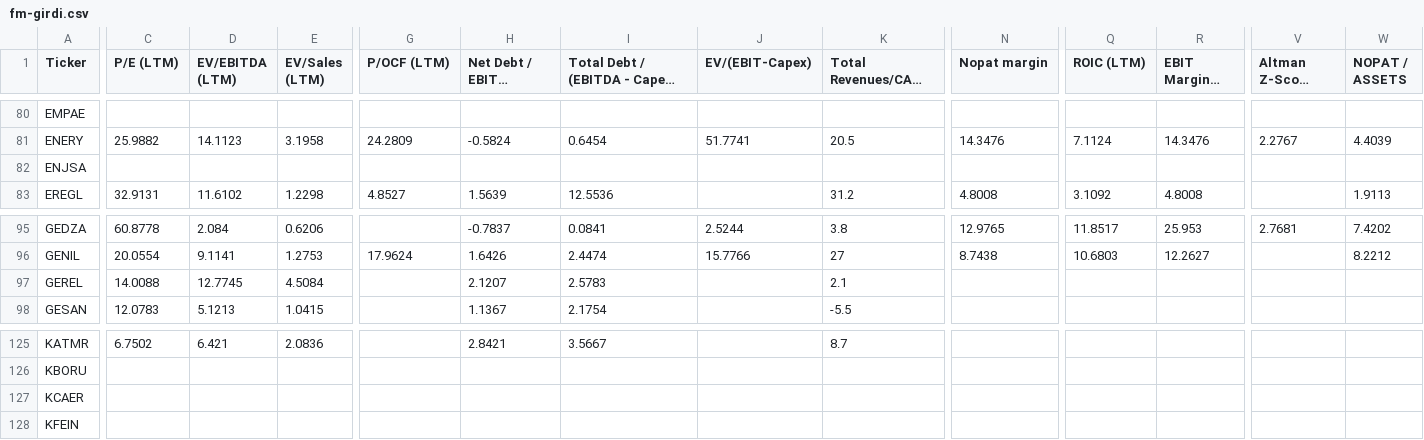
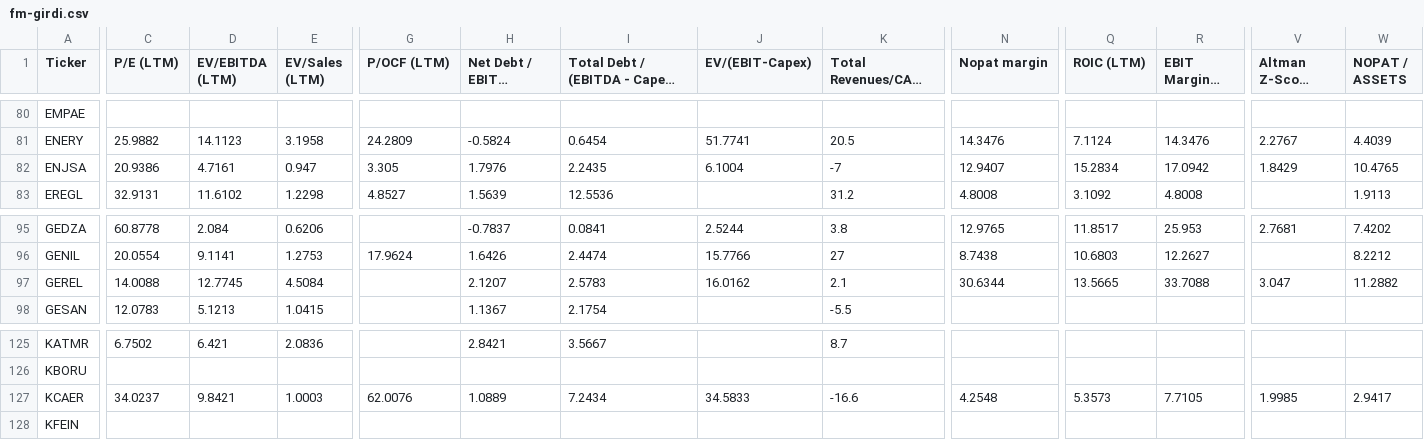
Before and after one commit to fkasap/Ktpanel2, a CSV file: ktpanel/fm-girdi.csv, drawn as a sheet; only a part is shown, gaps mark what is left out; long unchanged cells end in …; the diff covers the shown part only; the diff names each change by its address in the sheet, - before the commit and + after, or states it on an @@ line.

```diff
--- a/ktpanel/fm-girdi.csv
+++ b/ktpanel/fm-girdi.csv
-C82 (P/E (LTM)): (empty)
+C82 (P/E (LTM)): 20.9386
-D82 (EV/EBITDA (LTM)): (empty)
+D82 (EV/EBITDA (LTM)): 4.7161
-E82 (EV/Sales (LTM)): (empty)
+E82 (EV/Sales (LTM)): 0.947
-G82 (P/OCF (LTM)): (empty)
+G82 (P/OCF (LTM)): 3.305
-H82 (Net Debt / EBITDA (LTM)): (empty)
+H82 (Net Debt / EBITDA (LTM)): 1.7976
-I82: (empty)
+I82: 2.2435
-J82 (EV/(EBIT-Capex)): (empty)
+J82 (EV/(EBIT-Capex)): 6.1004
-K82 (Total Revenues/CAGR (1Y TTM)): (empty)
+K82 (Total Revenues/CAGR (1Y TTM)): -7
-N82 (Nopat margin): (empty)
+N82 (Nopat margin): 12.9407
-Q82 (ROIC (LTM)): (empty)
+Q82 (ROIC (LTM)): 15.2834
-R82 (EBIT Margin % (LTM)): (empty)
+R82 (EBIT Margin % (LTM)): 17.0942
-V82 (Altman Z-Score (LTM)): (empty)
+V82 (Altman Z-Score (LTM)): 1.8429
-W82 (NOPAT / ASSETS): (empty)
+W82 (NOPAT / ASSETS): 10.4765
-J97 (EV/(EBIT-Capex)): (empty)
+J97 (EV/(EBIT-Capex)): 16.0162
-N97 (Nopat margin): (empty)
+N97 (Nopat margin): 30.6344
-Q97 (ROIC (LTM)): (empty)
+Q97 (ROIC (LTM)): 13.5665
-R97 (EBIT Margin % (LTM)): (empty)
+R97 (EBIT Margin % (LTM)): 33.7088
-V97 (Altman Z-Score (LTM)): (empty)
+V97 (Altman Z-Score (LTM)): 3.047
-W97 (NOPAT / ASSETS): (empty)
+W97 (NOPAT / ASSETS): 11.2882
-C127 (P/E (LTM)): (empty)
+C127 (P/E (LTM)): 34.0237
-D127 (EV/EBITDA (LTM)): (empty)
+D127 (EV/EBITDA (LTM)): 9.8421
-E127 (EV/Sales (LTM)): (empty)
+E127 (EV/Sales (LTM)): 1.0003
-G127 (P/OCF (LTM)): (empty)
+G127 (P/OCF (LTM)): 62.0076
-H127 (Net Debt / EBITDA (LTM)): (empty)
+H127 (Net Debt / EBITDA (LTM)): 1.0889
-I127: (empty)
+I127: 7.2434
-J127 (EV/(EBIT-Capex)): (empty)
+J127 (EV/(EBIT-Capex)): 34.5833
-K127 (Total Revenues/CAGR (1Y TTM)): (empty)
+K127 (Total Revenues/CAGR (1Y TTM)): -16.6
-N127 (Nopat margin): (empty)
+N127 (Nopat margin): 4.2548
-Q127 (ROIC (LTM)): (empty)
+Q127 (ROIC (LTM)): 5.3573
-R127 (EBIT Margin % (LTM)): (empty)
+R127 (EBIT Margin % (LTM)): 7.7105
-V127 (Altman Z-Score (LTM)): (empty)
+V127 (Altman Z-Score (LTM)): 1.9985
-W127 (NOPAT / ASSETS): (empty)
+W127 (NOPAT / ASSETS): 2.9417
```
Also changed, not shown: 19 edited cells elsewhere in this file, 13 other files.
